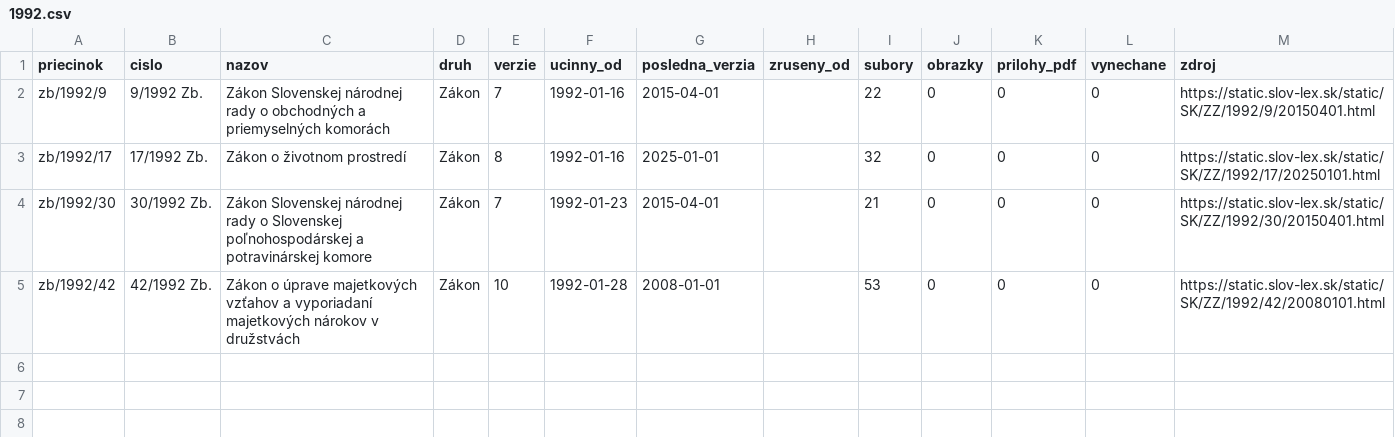
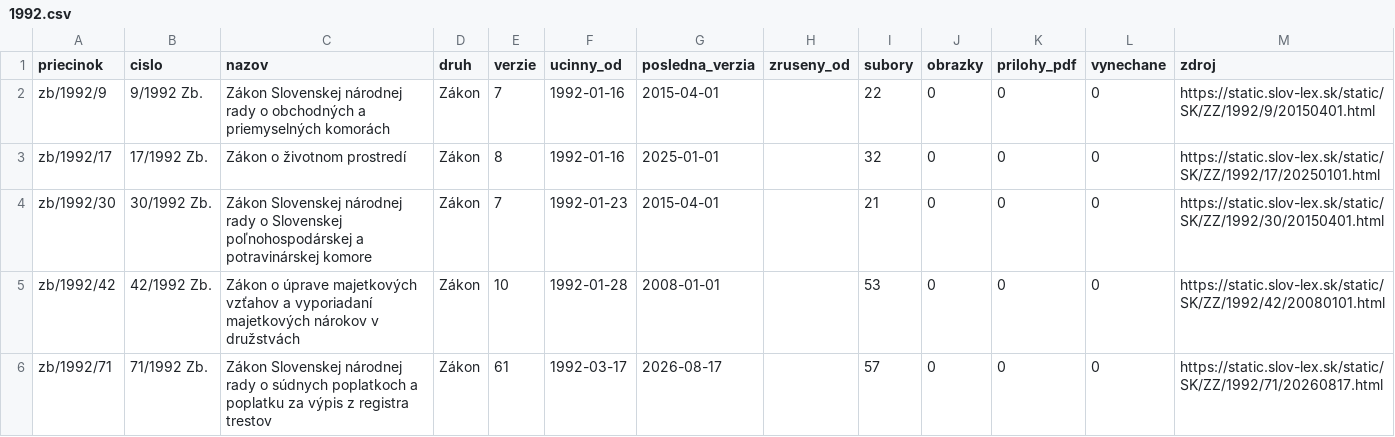
Before and after one commit to lexifina/slovakia-law, a CSV file: data/historia/1992.csv, drawn as a sheet.

Commit message:
História predpisov: ďalšie časové verzie 1 účinných predpisov (61 commitov)
Appended the other dated versions of 1 acts held since 2026-11-02 as their current version
(61 commits), data retrieved 2026-11-16: for each act every version Slov-Lex keeps, oldest first,
so its last commit is its newest text. These commits come after the version held before; each carries
the day it took effect (In-force), and readers take the newest commit whose In-force is on or before
the day asked (tools/ku_dnu.py does). Versions before the held one say so in a Backfill: trailer.
data/historia/<year>.csv lists the acts.

In-force: 2026-08-17
Kind: documentation

```diff
--- a/data/historia/1992.csv
+++ b/data/historia/1992.csv
@@ -5 +5,2 @@ zb/1992/30,30/1992 Zb.,Zákon Slovenskej národnej rady o Slovenskej poľnohospo
 zb/1992/42,42/1992 Zb.,Zákon o úprave majetkových vzťahov a vyporiadaní majetkových nárokov v družstvách,Zákon,10,1992-01-28,2008-01-01,,53,0,0,0,https://static.slov-lex.sk/static/SK/ZZ/1992/42/20080101.html
+zb/1992/71,71/1992 Zb.,Zákon Slovenskej národnej rady o súdnych poplatkoch a poplatku za výpis z registra trestov,Zákon,61,1992-03-17,2026-08-17,,57,0,0,0,https://static.slov-lex.sk/static/SK/ZZ/1992/71/20260817.html
```
